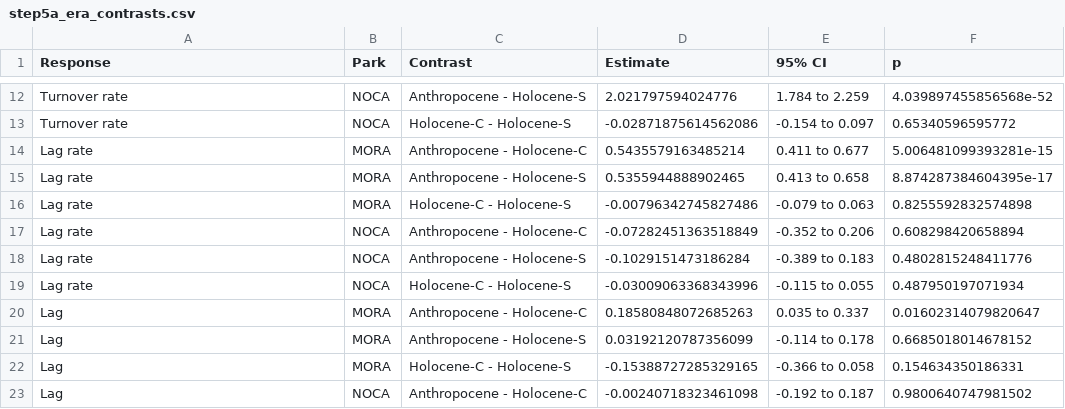
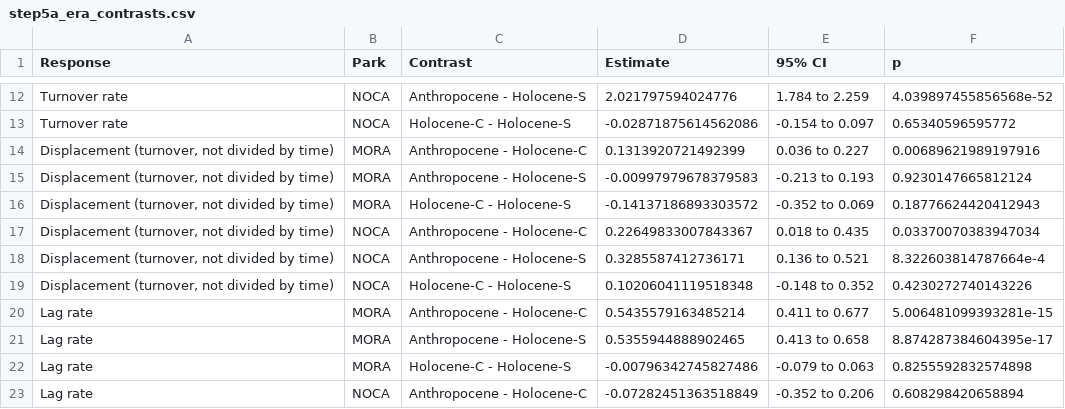
Before and after one commit to billurbektas/PaleoACES, a CSV file: report/tables/step5a_era_contrasts.csv, drawn as a sheet; only a part is shown, gaps mark what is left out; the shorter side is filled out with more unchanged rows; the diff names each change by its address in the sheet, - before the commit and + after, or states it on an @@ line.

Commit message:
M08: Displacement as era-model response, Figure 4 in five panels, duration, NOCA plot-area and bias-corrected sensitivity tables (Bills)
- displacement (observed movement t1 to t2, not divided by time) carried into both_eras and fitted as a seventh era-model response
- Figure 4: A climate change rate, B turnover, C turnover rate, D lag, E lag rate, legend at the bottom, larger text and labels
- era_duration_classes.csv: mean displacement, absolute lag and lag of the lake-periods per park and duration class
- noca_plot_area_responses.csv: NOCA plot pairs by legacy plot area, richness and plain means with t-intervals, no model
- R/sensitivity_bias_corrected.R: stages 07 to 15 with PALEO_USE_BIAS_CORRECTED = TRUE into output_bias_corrected/, primary outputs checked unchanged, sign-keeping table
- config.R and paths.R: the bias-correction switch and the output root can be set by option, defaults unchanged

```diff
--- a/report/tables/step5a_era_contrasts.csv
+++ b/report/tables/step5a_era_contrasts.csv
+row 14: Displacement (turnover, not divided by time) | MORA | Anthropocene - Holocene-C | 0.1313920721492399 | 0.036 to 0.227 | 0.00689621989197916
+row 15: Displacement (turnover, not divided by time) | MORA | Anthropocene - Holocene-S | -0.00997979678379583 | -0.213 to 0.193 | 0.9230147665812124
+row 16: Displacement (turnover, not divided by time) | MORA | Holocene-C - Holocene-S | -0.14137186893303572 | -0.352 to 0.069 | 0.18776624420412943
+row 17: Displacement (turnover, not divided by time) | NOCA | Anthropocene - Holocene-C | 0.22649833007843367 | 0.018 to 0.435 | 0.03370070383947034
+row 18: Displacement (turnover, not divided by time) | NOCA | Anthropocene - Holocene-S | 0.3285587412736171 | 0.136 to 0.521 | 8.322603814787664e-4
+row 19: Displacement (turnover, not divided by time) | NOCA | Holocene-C - Holocene-S | 0.10206041119518348 | -0.148 to 0.352 | 0.4230272740143226
```
Also changed, not shown: report/tables/era_coefficients.csv, report/tables/numbers_era_contrasts.csv, 34 other files.
